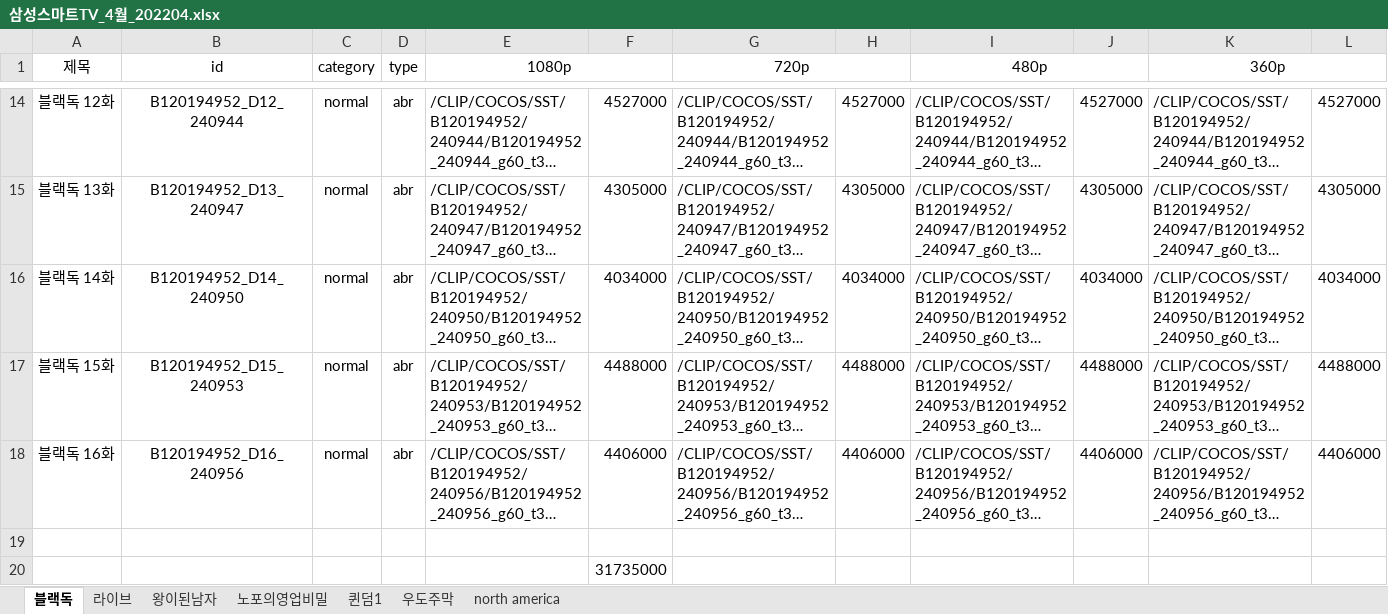
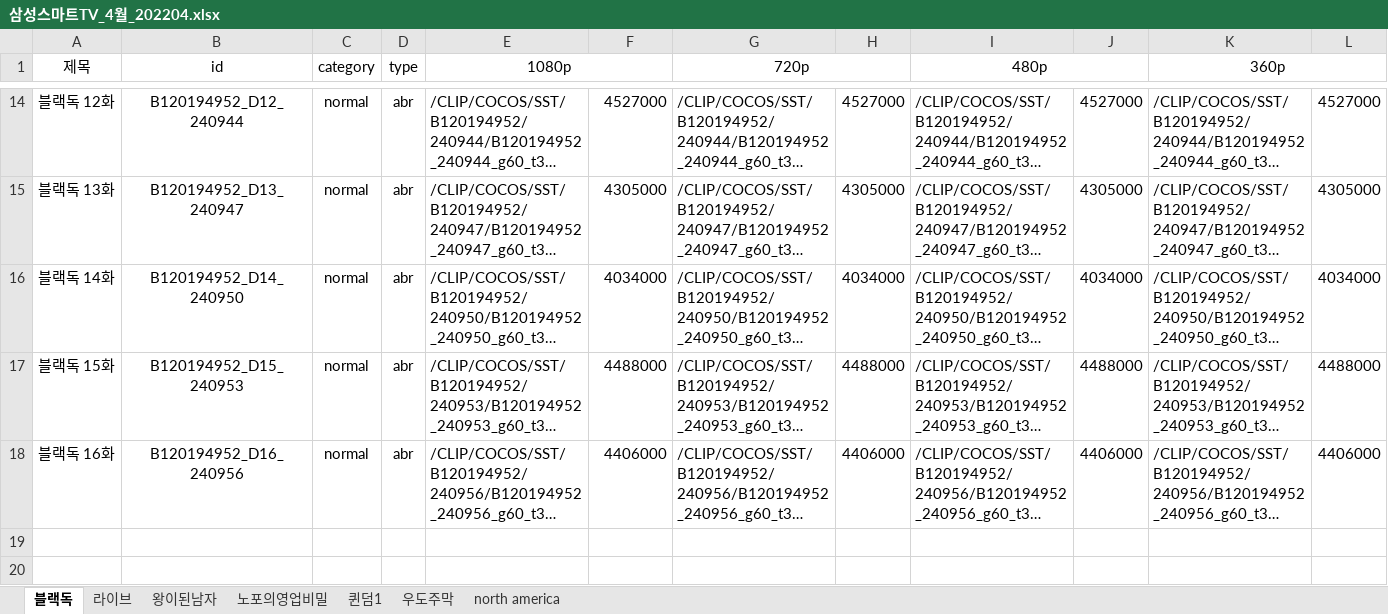
Before and after one commit to poh12077/filelive_5.0.0, an Excel workbook: excel/삼성스마트TV_4월_202204.xlsx, sheet 블랙독, drawn as a sheet; only a part is shown, gaps mark what is left out; long unchanged cells end in …; values as stored, in another font and other column widths than the file's, no borders; rows hold the shown columns only; the diff names each change by its address in the sheet, - before the commit and + after, or states it on an @@ line.

```diff
--- a/excel/삼성스마트TV_4월_202204.xlsx (sheet 블랙독)
+++ b/excel/삼성스마트TV_4월_202204.xlsx (sheet 블랙독)
-row 19: (empty)
-row 20:  |  |  |  |  | 31735000
```
Also changed, not shown: 11 other files.
